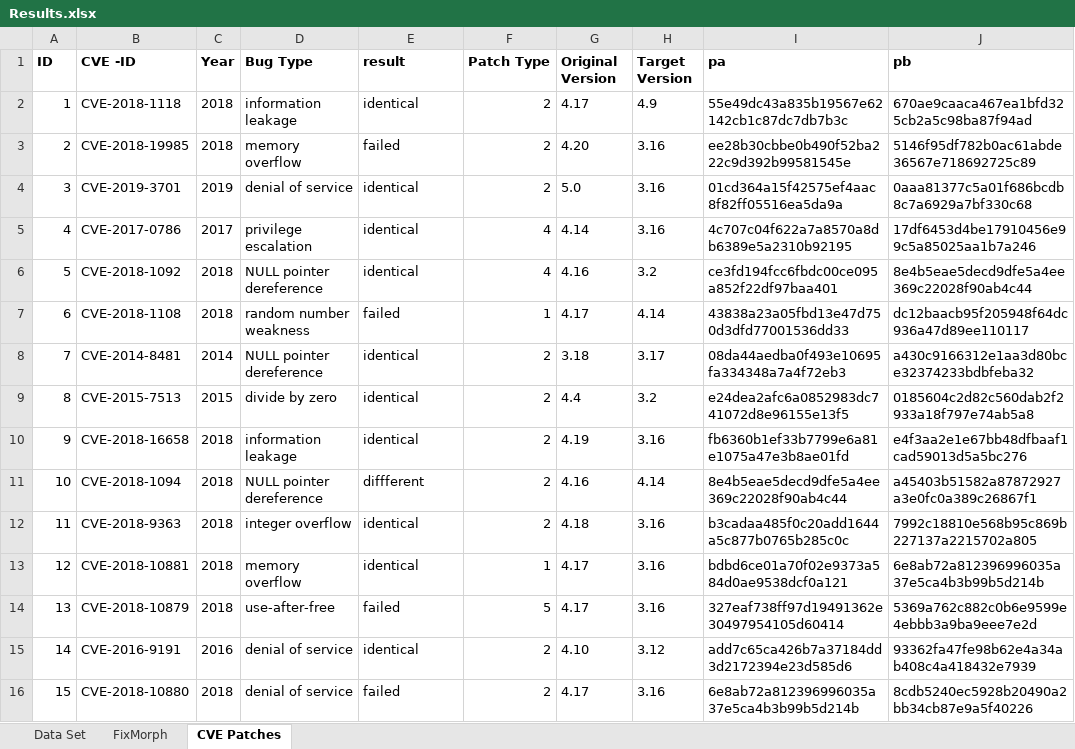
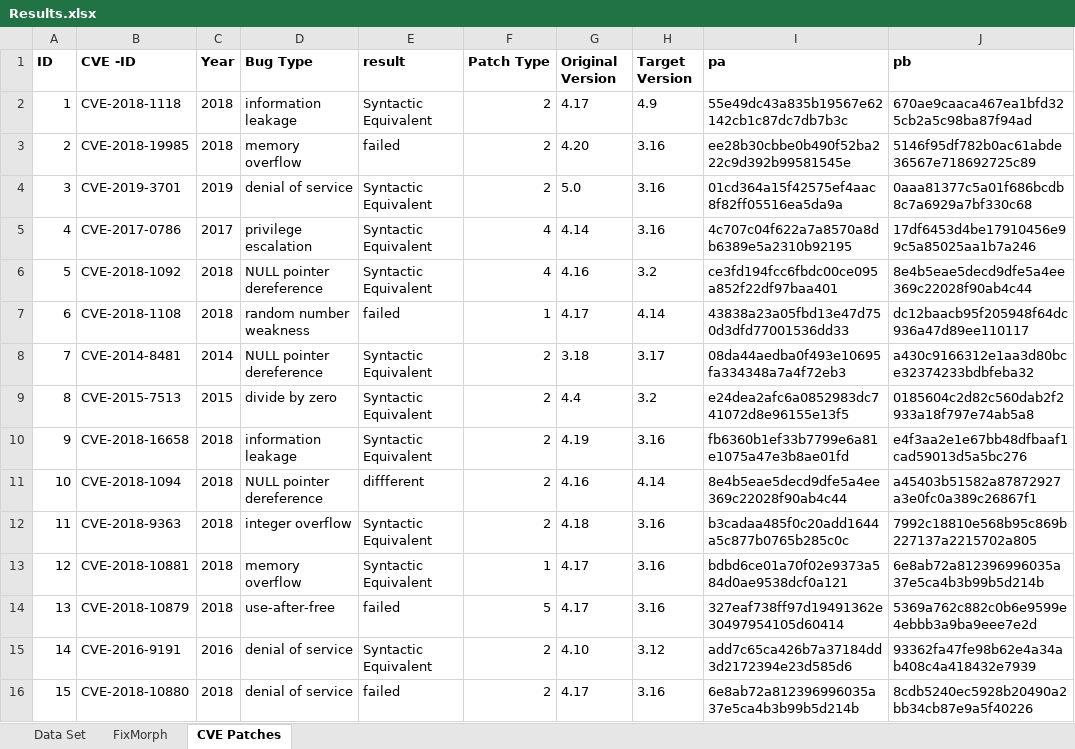
Before and after one commit to rshariffdeen/FixMorph, an Excel workbook: experiments/ISSTA21/Results.xlsx, sheet CVE Patches, drawn as a sheet; only a part is shown; values as stored, in another font and other column widths than the file's, no borders; charts and pictures not drawn; the diff covers the shown part only; the diff names each change by its address in the sheet, - before the commit and + after, or states it on an @@ line.

```diff
--- a/experiments/ISSTA21/Results.xlsx (sheet CVE Patches)
+++ b/experiments/ISSTA21/Results.xlsx (sheet CVE Patches)
-E2 (result): identical
+E2 (result): Syntactic Equivalent
-E4:E6 (result): identical
+E4:E6 (result): Syntactic Equivalent
-E8:E10 (result): identical
+E8:E10 (result): Syntactic Equivalent
-E12:E13 (result): identical
+E12:E13 (result): Syntactic Equivalent
-E15 (result): identical
+E15 (result): Syntactic Equivalent
```
Also changed, not shown: 11 edited cells elsewhere in this sheet, sheet FixMorph.
